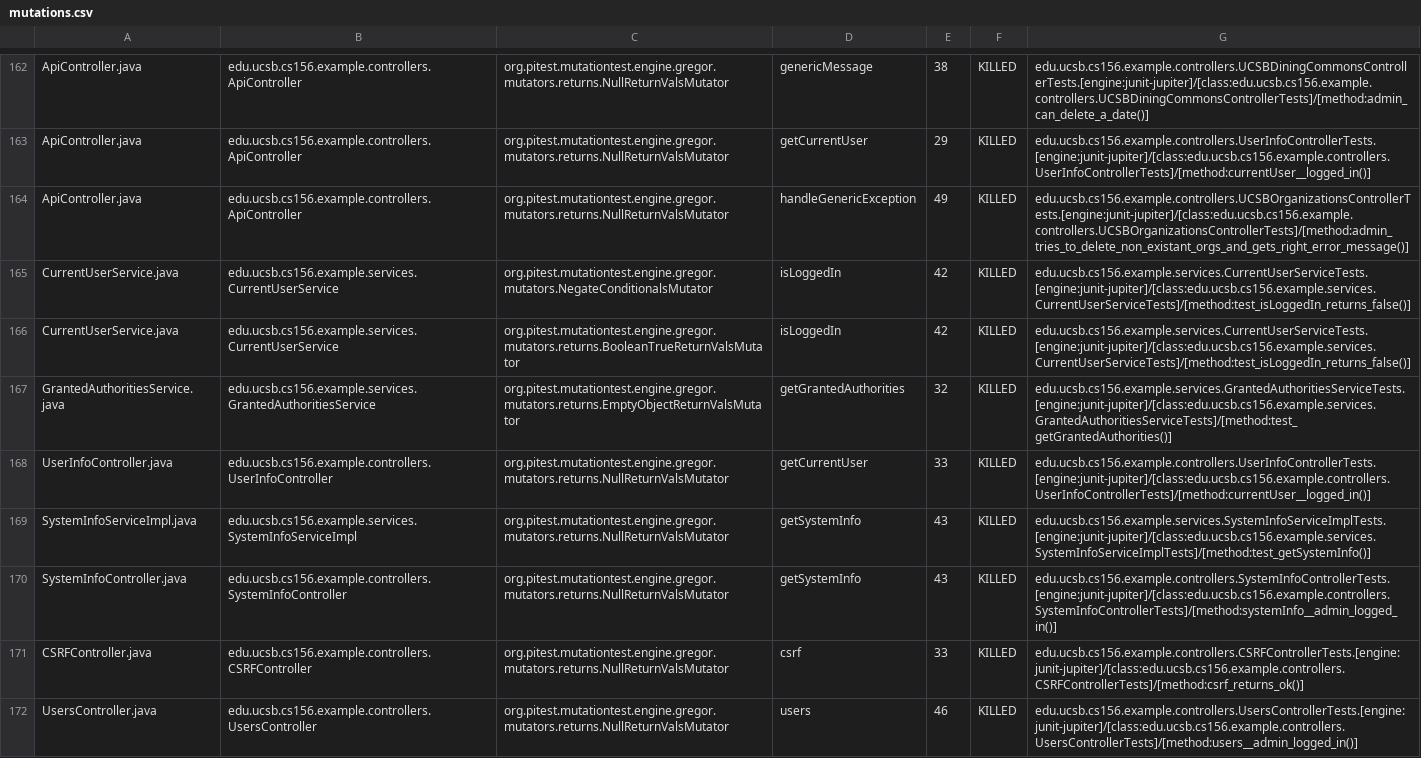
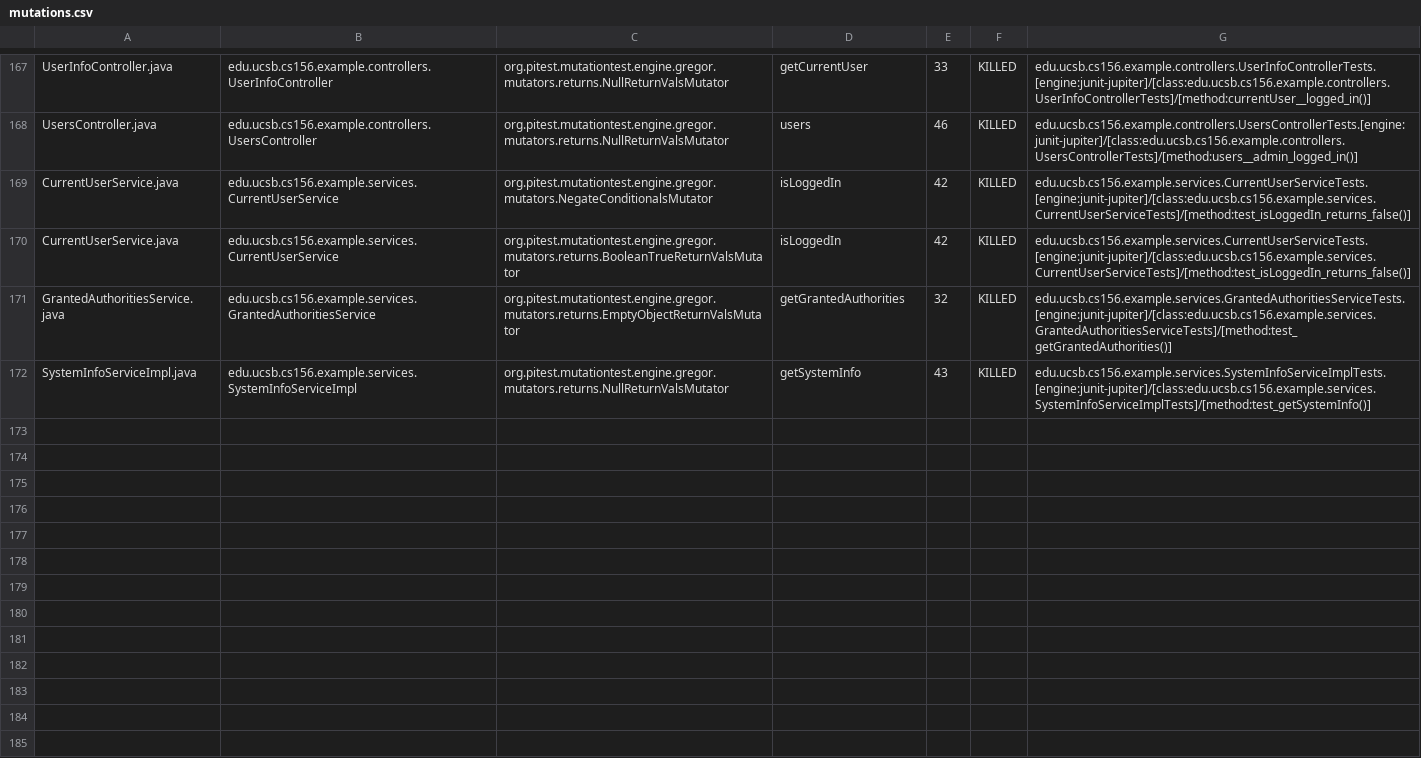
Before and after one commit to ucsb-cs156-s24/team03-s24-4pm-7, a CSV file: prs/111/pitest/mutations.csv, drawn as a sheet; only a part is shown, gaps mark what is left out; removed rows and columns are numbered as before the commit, all else as after; the diff covers the shown part only; the diff names each change by its address in the sheet, - before the commit and + after, or states it on an @@ line.

Commit message:
Deploying to gh-pages from @ ucsb-cs156-s24/team03-s24-4pm-7@2b75a1d2f8eab21ef7729905f35ba967504eb976 🚀

```diff
--- a/prs/111/pitest/mutations.csv
+++ b/prs/111/pitest/mutations.csv
-A167: ApiController.java
+A167: UserInfoController.java
-B167: edu.ucsb.cs156.example.controllers.ApiController
+B167: edu.ucsb.cs156.example.controllers.UserInfoController
-D167: genericMessage
+D167: getCurrentUser
-E167: 38
+E167: 33
-G167: edu.ucsb.cs156.example.controllers.UCSBDiningCommonsControllerTests.[engine:junit-jupiter]/[class:edu.ucsb.cs156.example.controllers.UCSBDiningCommonsControllerTests]/[method:admin_can_delete_a_date()]
+G167: edu.ucsb.cs156.example.controllers.UserInfoControllerTests.[engine:junit-jupiter]/[class:edu.ucsb.cs156.example.controllers.UserInfoControllerTests]/[method:currentUser__logged_in()]
@@ row 163 moved to row 2: ApiController.java @@
-A168: ApiController.java
+A168: UsersController.java
-B168: edu.ucsb.cs156.example.controllers.ApiController
+B168: edu.ucsb.cs156.example.controllers.UsersController
-D168: handleGenericException
+D168: users
-E168: 49
+E168: 46
-G168: edu.ucsb.cs156.example.controllers.UCSBOrganizationsControllerTests.[engine:junit-jupiter]/[class:edu.ucsb.cs156.example.controllers.UCSBOrganizationsControllerTests]/[method:admin_tries_to_delete_non_existant_orgs_and_gets_right_error_message()]
+G168: edu.ucsb.cs156.example.controllers.UsersControllerTests.[engine:junit-jupiter]/[class:edu.ucsb.cs156.example.controllers.UsersControllerTests]/[method:users__admin_logged_in()]
-row 168: UserInfoController.java | edu.ucsb.cs156.example.controllers.UserInfoController | org.pitest.mutationtest.engine.gregor.mutators.returns.NullReturnValsMutator | getCurrentUser | 33 | KILLED | edu.ucsb.cs156.example.controllers.UserInfoControllerTests.[engine:junit-jupiter]/[class:edu.ucsb.cs156.example.controllers.UserInfoControllerTests]/[method:currentUser__logged_in()]
@@ row 170 moved to row 98: SystemInfoController.java @@
@@ row 171 moved to row 23: CSRFController.java @@
-row 172: UsersController.java | edu.ucsb.cs156.example.controllers.UsersController | org.pitest.mutationtest.engine.gregor.mutators.returns.NullReturnValsMutator | users | 46 | KILLED | edu.ucsb.cs156.example.controllers.UsersControllerTests.[engine:junit-jupiter]/[class:edu.ucsb.cs156.example.controllers.UsersControllerTests]/[method:users__admin_logged_in()]
```
Also changed, not shown: 2 added rows, 104 moved rows and 4 edited cells elsewhere in this file, 18 other files.
